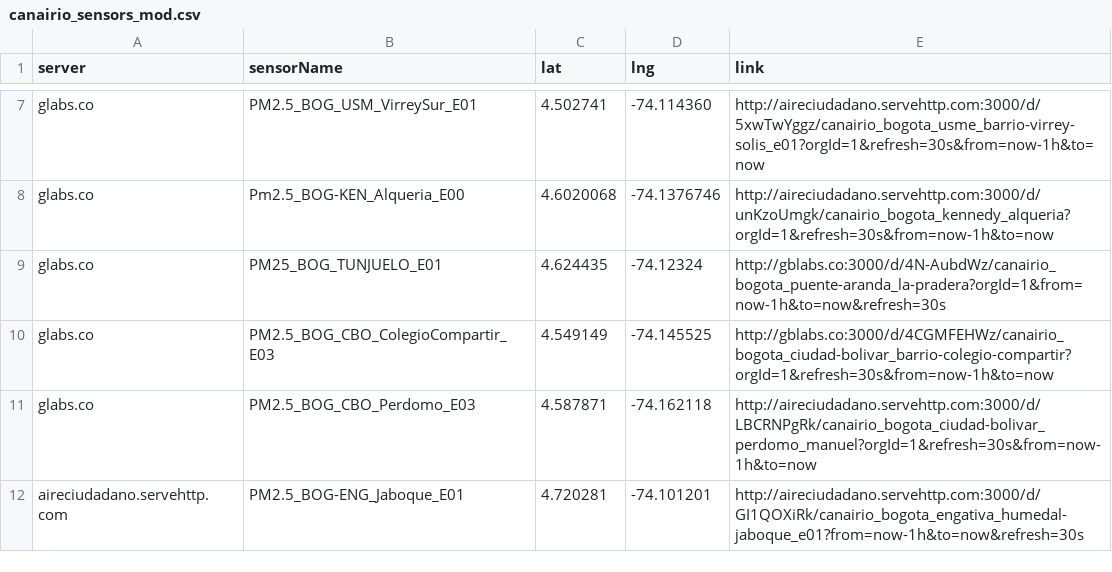
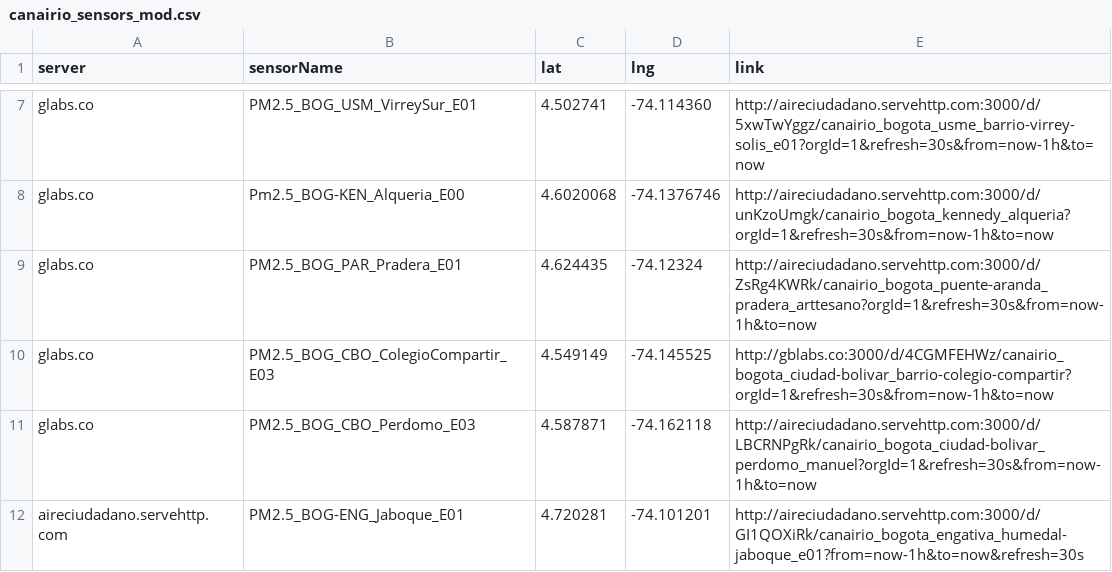
Before and after one commit to daquina-io/VizCalidadAire, a CSV file: canairio_sensors_mod.csv, drawn as a sheet; only a part is shown, gaps mark what is left out.

Commit message:
Update name an link of Pradera station

```diff
--- a/canairio_sensors_mod.csv
+++ b/canairio_sensors_mod.csv
@@ -8,3 +8,3 @@
 "glabs.co"	"Pm2.5_BOG-KEN_Alqueria_E00"	"4.6020068"	"-74.1376746"	"http://aireciudadano.servehttp.com:3000/d/unKzoUmgk/canairio_bogota_kennedy_alqueria?orgId=1&refresh=30s&from=now-1h&to=now"
-"glabs.co"	"PM25_BOG_TUNJUELO_E01"	"4.624435"	"-74.12324"	"http://gblabs.co:3000/d/4N-AubdWz/canairio_bogota_puente-aranda_la-pradera?orgId=1&from=now-1h&to=now&refresh=30s"
+"glabs.co"	"PM2.5_BOG_PAR_Pradera_E01"	"4.624435"	"-74.12324"	"http://aireciudadano.servehttp.com:3000/d/ZsRg4KWRk/canairio_bogota_puente-aranda_pradera_arttesano?orgId=1&refresh=30s&from=now-1h&to=now"
 "glabs.co"	"PM2.5_BOG_CBO_ColegioCompartir_E03"	"4.549149"	"-74.145525"	"http://gblabs.co:3000/d/4CGMFEHWz/canairio_bogota_ciudad-bolivar_barrio-colegio-compartir?orgId=1&refresh=30s&from=now-1h&to=now"
```
